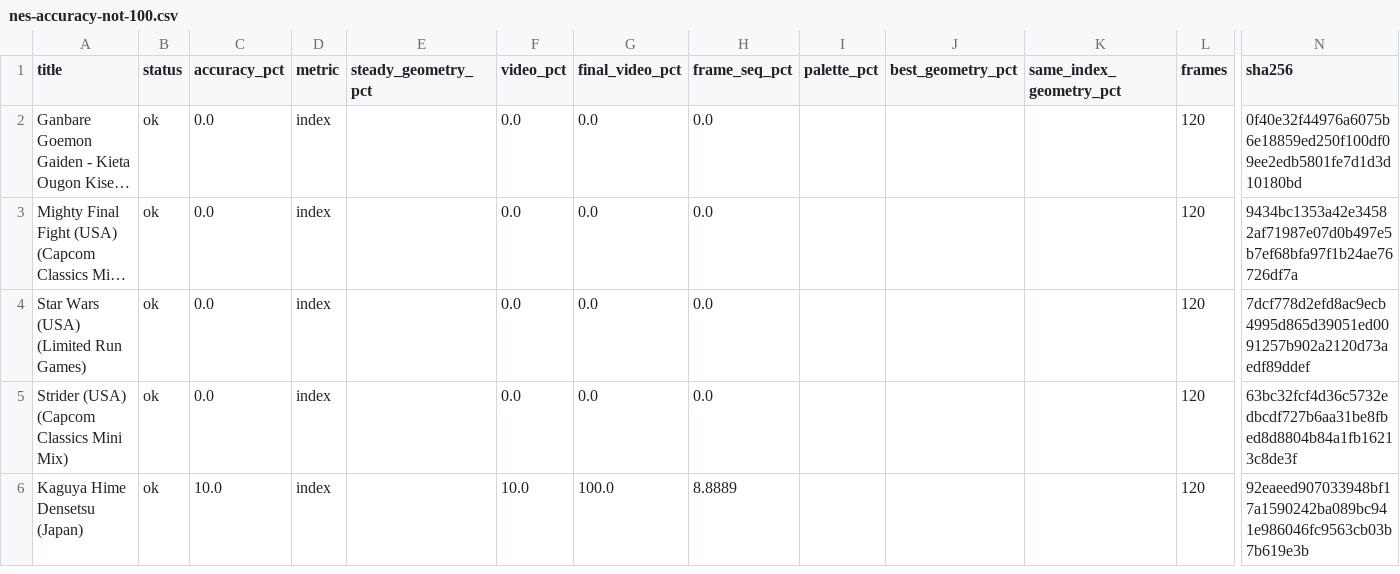
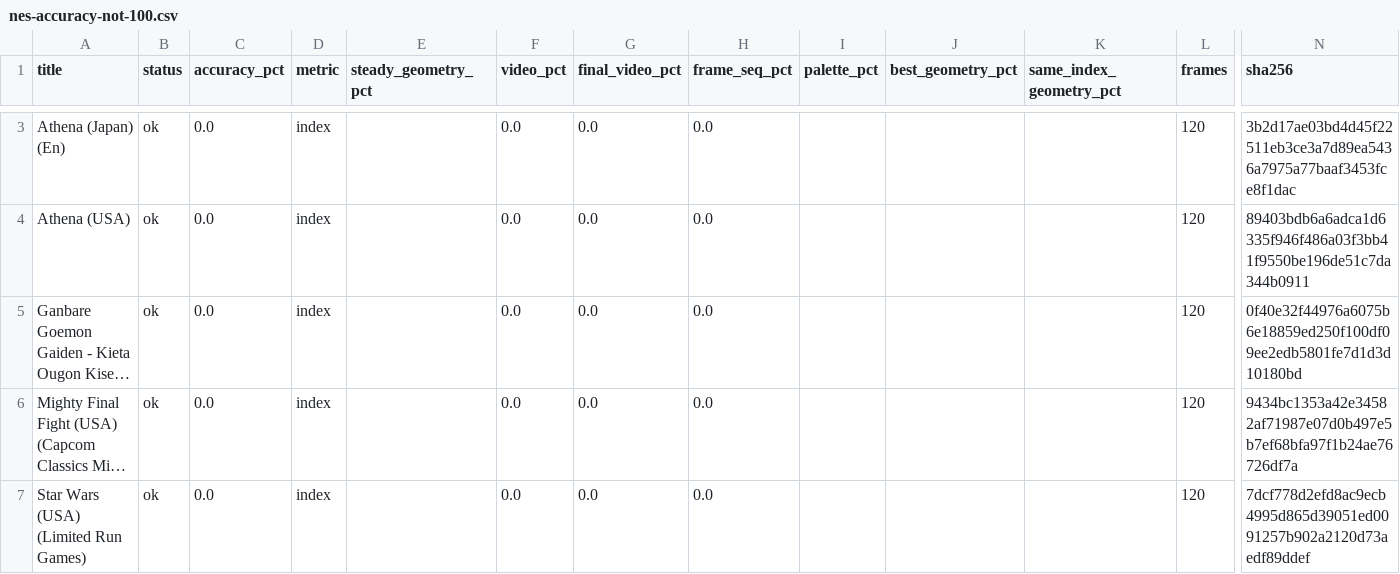
Before and after one commit to lordra9-svg/unko, a CSV file: docs/nes-accuracy-not-100.csv, drawn as a sheet; only a part is shown, gaps mark what is left out; the shorter side is filled out with more unchanged rows; long unchanged cells end in …; rows hold the shown columns only; the diff covers the shown part only; the diff names each change by its address in the sheet, - before the commit and + after, or states it on an @@ line.

Commit message:
nes: re-measure the UxROM family with the index metric
Surfaces uniform power-on/fade frames that the old sorted-RGB metric
could not distinguish (Athena and a few others) while fixing stale
records such as Castelian, Total Recall and Thundercade.

```diff
--- a/docs/nes-accuracy-not-100.csv
+++ b/docs/nes-accuracy-not-100.csv
+row 3: Athena (Japan) (En) | ok | 0.0 | index |  | 0.0 | 0.0 | 0.0 |  |  |  | 120 | 3b2d17ae03bd4d45f22511eb3ce3a7d89ea5436a7975a77baaf3453fce8f1dac
+row 4: Athena (USA) | ok | 0.0 | index |  | 0.0 | 0.0 | 0.0 |  |  |  | 120 | 89403bdb6a6adca1d6335f946f486a03f3bb41f9550be196de51c7da344b0911
```
Also changed, not shown: 12 added rows elsewhere in this file, 2 other files.
